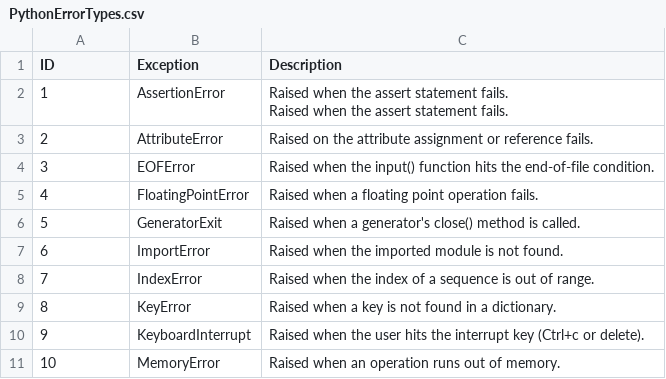
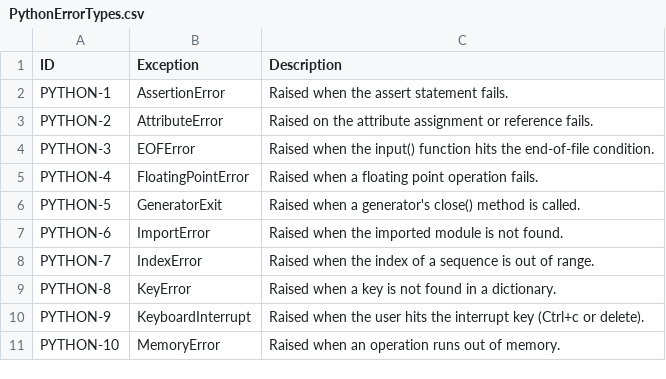
Before and after one commit to KrishnaSai96-bit/Software-Training, a CSV file: PythonErrorTypes.csv, drawn as a sheet.

```diff
--- a/PythonErrorTypes.csv
+++ b/PythonErrorTypes.csv
@@ -1,12 +1,11 @@
 ID,Exception,Description
-1,AssertionError,"Raised when the assert statement fails.
-Raised when the assert statement fails."
-2,AttributeError,Raised on the attribute assignment or reference fails.
-3,EOFError,Raised when the input() function hits the end-of-file condition.
-4,FloatingPointError,Raised when a floating point operation fails.
-5,GeneratorExit,Raised when a generator's close() method is called.
-6,ImportError,Raised when the imported module is not found.
-7,IndexError,Raised when the index of a sequence is out of range.
-8,KeyError,Raised when a key is not found in a dictionary.
-9,KeyboardInterrupt,Raised when the user hits the interrupt key (Ctrl+c or delete).
-10,MemoryError,Raised when an operation runs out of memory.
+PYTHON-1,AssertionError,Raised when the assert statement fails.
+PYTHON-2,AttributeError,Raised on the attribute assignment or reference fails.
+PYTHON-3,EOFError,Raised when the input() function hits the end-of-file condition.
+PYTHON-4,FloatingPointError,Raised when a floating point operation fails.
+PYTHON-5,GeneratorExit,Raised when a generator's close() method is called.
+PYTHON-6,ImportError,Raised when the imported module is not found.
+PYTHON-7,IndexError,Raised when the index of a sequence is out of range.
+PYTHON-8,KeyError,Raised when a key is not found in a dictionary.
+PYTHON-9,KeyboardInterrupt,Raised when the user hits the interrupt key (Ctrl+c or delete).
+PYTHON-10,MemoryError,Raised when an operation runs out of memory.
```
Also changed, not shown: HTTPCodes.csv, JavaScriptErrorTypes.csv, 1 other file.
